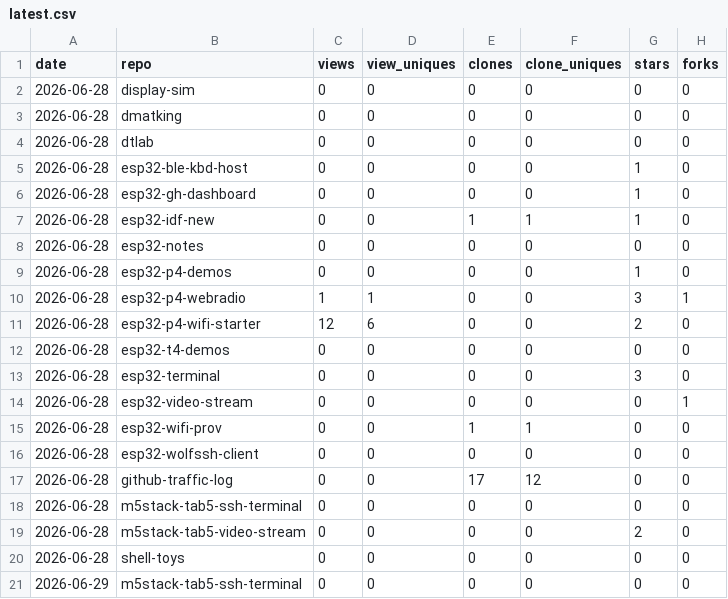
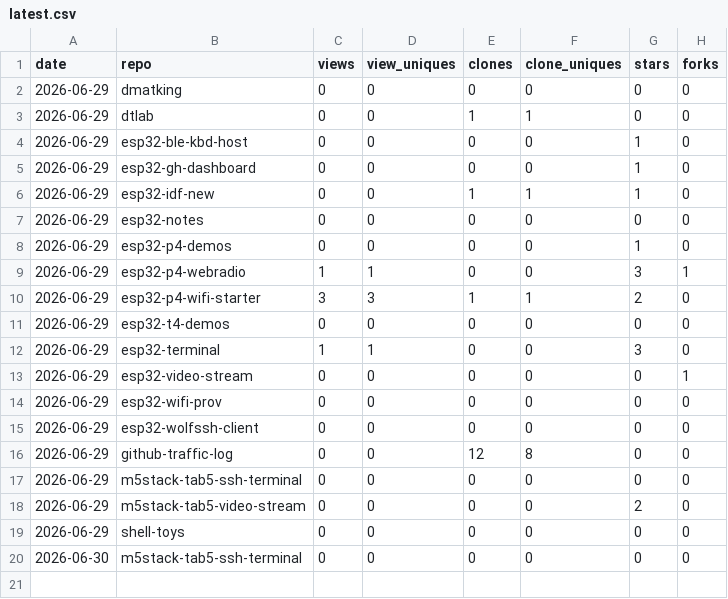
Before and after one commit to dmatking/github-traffic-log, a CSV file: latest.csv, drawn as a sheet.

```diff
--- a/latest.csv
+++ b/latest.csv
@@ -1,21 +1,20 @@
 date,repo,views,view_uniques,clones,clone_uniques,stars,forks
-2026-06-28,display-sim,0,0,0,0,0,0
-2026-06-28,dmatking,0,0,0,0,0,0
-2026-06-28,dtlab,0,0,0,0,0,0
-2026-06-28,esp32-ble-kbd-host,0,0,0,0,1,0
-2026-06-28,esp32-gh-dashboard,0,0,0,0,1,0
-2026-06-28,esp32-idf-new,0,0,1,1,1,0
-2026-06-28,esp32-notes,0,0,0,0,0,0
-2026-06-28,esp32-p4-demos,0,0,0,0,1,0
-2026-06-28,esp32-p4-webradio,1,1,0,0,3,1
-2026-06-28,esp32-p4-wifi-starter,12,6,0,0,2,0
-2026-06-28,esp32-t4-demos,0,0,0,0,0,0
-2026-06-28,esp32-terminal,0,0,0,0,3,0
-2026-06-28,esp32-video-stream,0,0,0,0,0,1
-2026-06-28,esp32-wifi-prov,0,0,1,1,0,0
-2026-06-28,esp32-wolfssh-client,0,0,0,0,0,0
-2026-06-28,github-traffic-log,0,0,17,12,0,0
-2026-06-28,m5stack-tab5-ssh-terminal,0,0,0,0,0,0
-2026-06-28,m5stack-tab5-video-stream,0,0,0,0,2,0
-2026-06-28,shell-toys,0,0,0,0,0,0
+2026-06-29,dmatking,0,0,0,0,0,0
+2026-06-29,dtlab,0,0,1,1,0,0
+2026-06-29,esp32-ble-kbd-host,0,0,0,0,1,0
+2026-06-29,esp32-gh-dashboard,0,0,0,0,1,0
+2026-06-29,esp32-idf-new,0,0,1,1,1,0
+2026-06-29,esp32-notes,0,0,0,0,0,0
+2026-06-29,esp32-p4-demos,0,0,0,0,1,0
+2026-06-29,esp32-p4-webradio,1,1,0,0,3,1
+2026-06-29,esp32-p4-wifi-starter,3,3,1,1,2,0
+2026-06-29,esp32-t4-demos,0,0,0,0,0,0
+2026-06-29,esp32-terminal,1,1,0,0,3,0
+2026-06-29,esp32-video-stream,0,0,0,0,0,1
+2026-06-29,esp32-wifi-prov,0,0,0,0,0,0
+2026-06-29,esp32-wolfssh-client,0,0,0,0,0,0
+2026-06-29,github-traffic-log,0,0,12,8,0,0
 2026-06-29,m5stack-tab5-ssh-terminal,0,0,0,0,0,0
+2026-06-29,m5stack-tab5-video-stream,0,0,0,0,2,0
+2026-06-29,shell-toys,0,0,0,0,0,0
+2026-06-30,m5stack-tab5-ssh-terminal,0,0,0,0,0,0
```
Also changed, not shown: totals.csv, traffic.csv.
